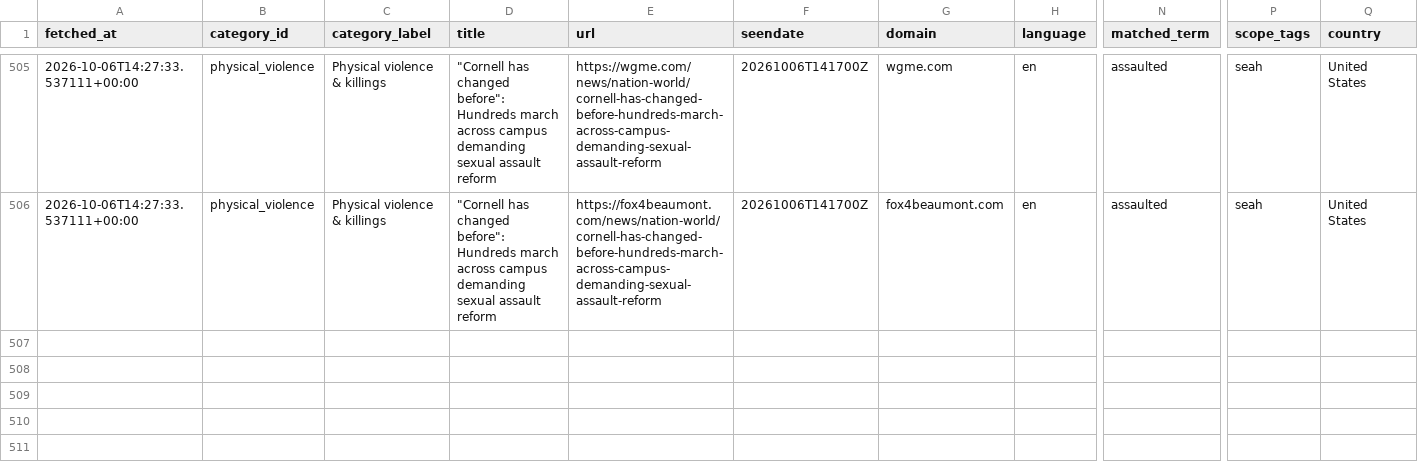
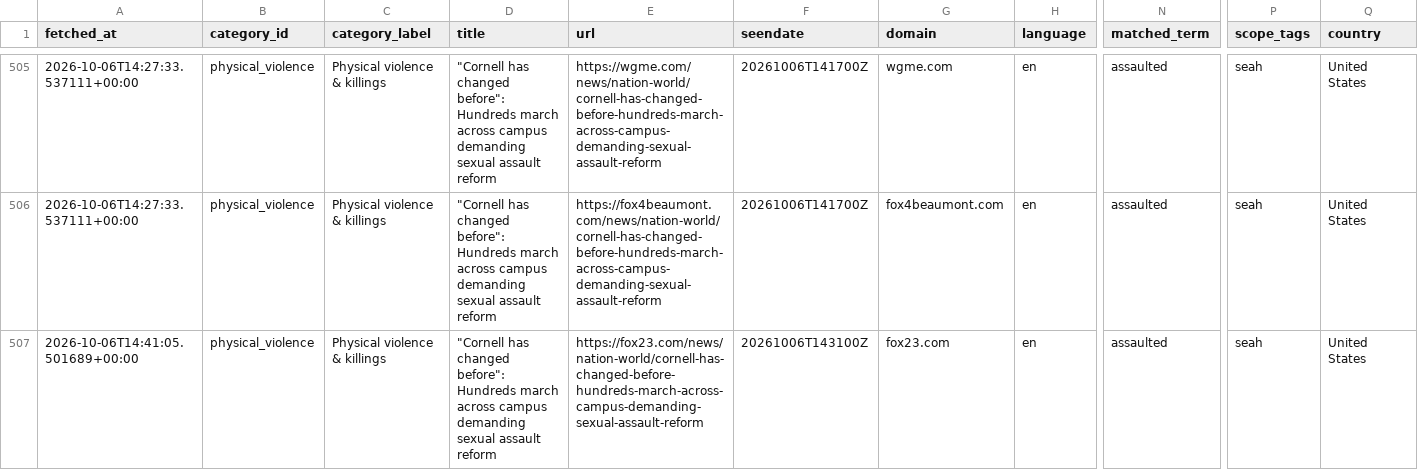
Before and after one commit to 9g98gyb746-gif/Student-Activism-Monitor, a CSV file: data/hits.csv, drawn as a sheet; only a part is shown, gaps mark what is left out; rows hold the shown columns only; the diff names each change by its address in the sheet, - before the commit and + after, or states it on an @@ line.

```diff
--- a/data/hits.csv
+++ b/data/hits.csv
+row 507: 2026-10-06T14:41:05.501689+00:00 | physical_violence | Physical violence & killings | "Cornell has changed before": Hundreds march across campus demanding sexual assault reform | https://fox23.com/news/nation-world/cornell-has-changed-before-hundreds-march-across-campus-demanding-sexual-assault-reform | 20261006T143100Z | fox23.com | en | assaulted | seah | United States
```
Also changed, not shown: 2 other files.
